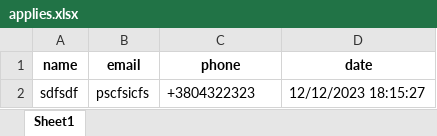
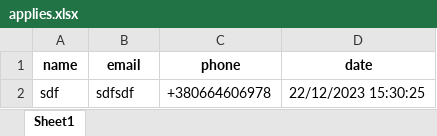
Before and after one commit to nero177/InfinityLimitsBot, an Excel workbook: applies.xlsx, sheet Sheet1, drawn as a sheet; values as stored, in another font and other column widths than the file's, no borders; removed rows and columns are numbered as before the commit, all else as after; the diff names each change by its address in the sheet, - before the commit and + after, or states it on an @@ line.

```diff
--- a/applies.xlsx (sheet Sheet1)
+++ b/applies.xlsx (sheet Sheet1)
-row 2: sdfsdf | pscfsicfs | +3804322323 | 12/12/2023 18:15:27
+row 2: sdf | sdfsdf | +380664606978 | 22/12/2023 15:30:25
```
Also changed, not shown: 1 other file.
